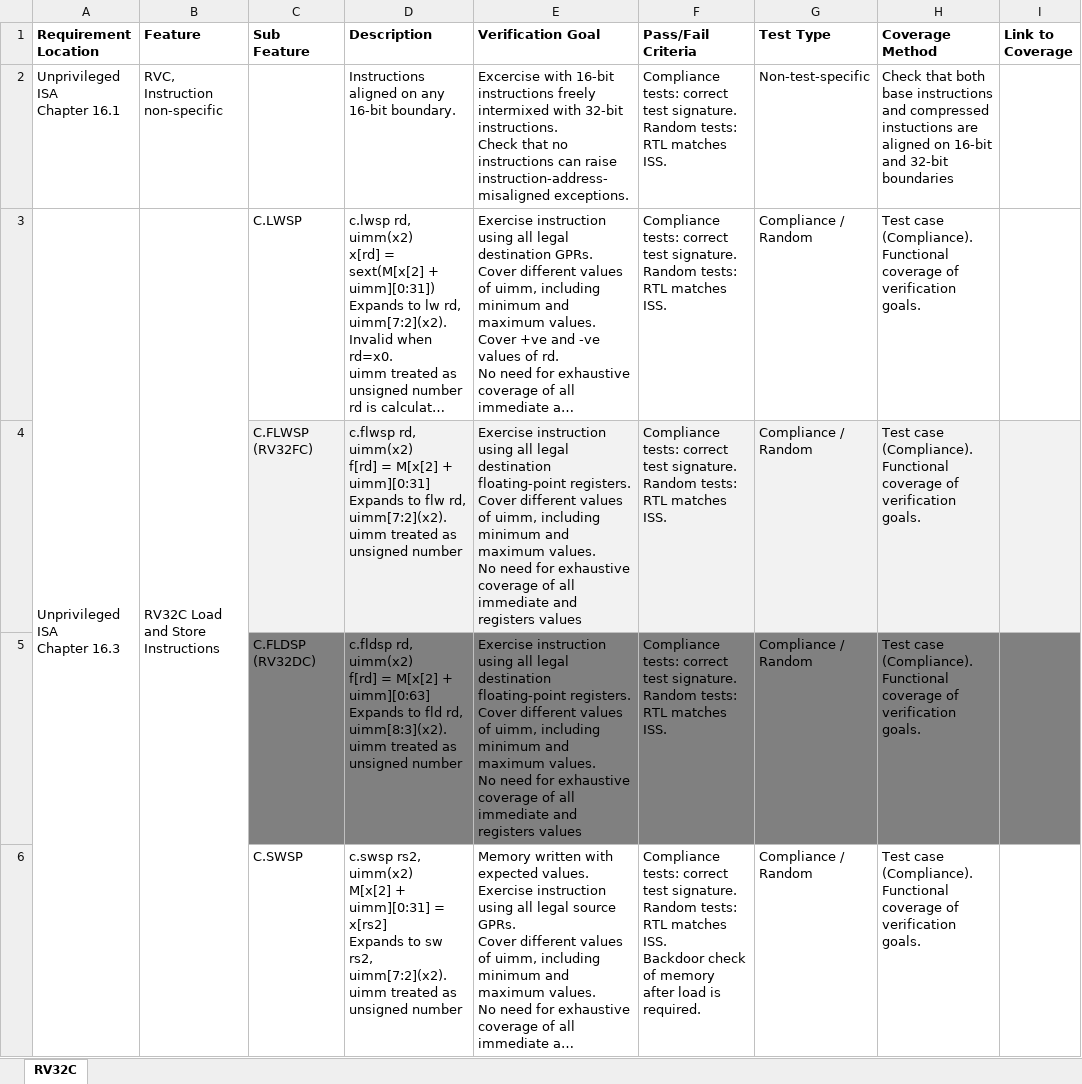
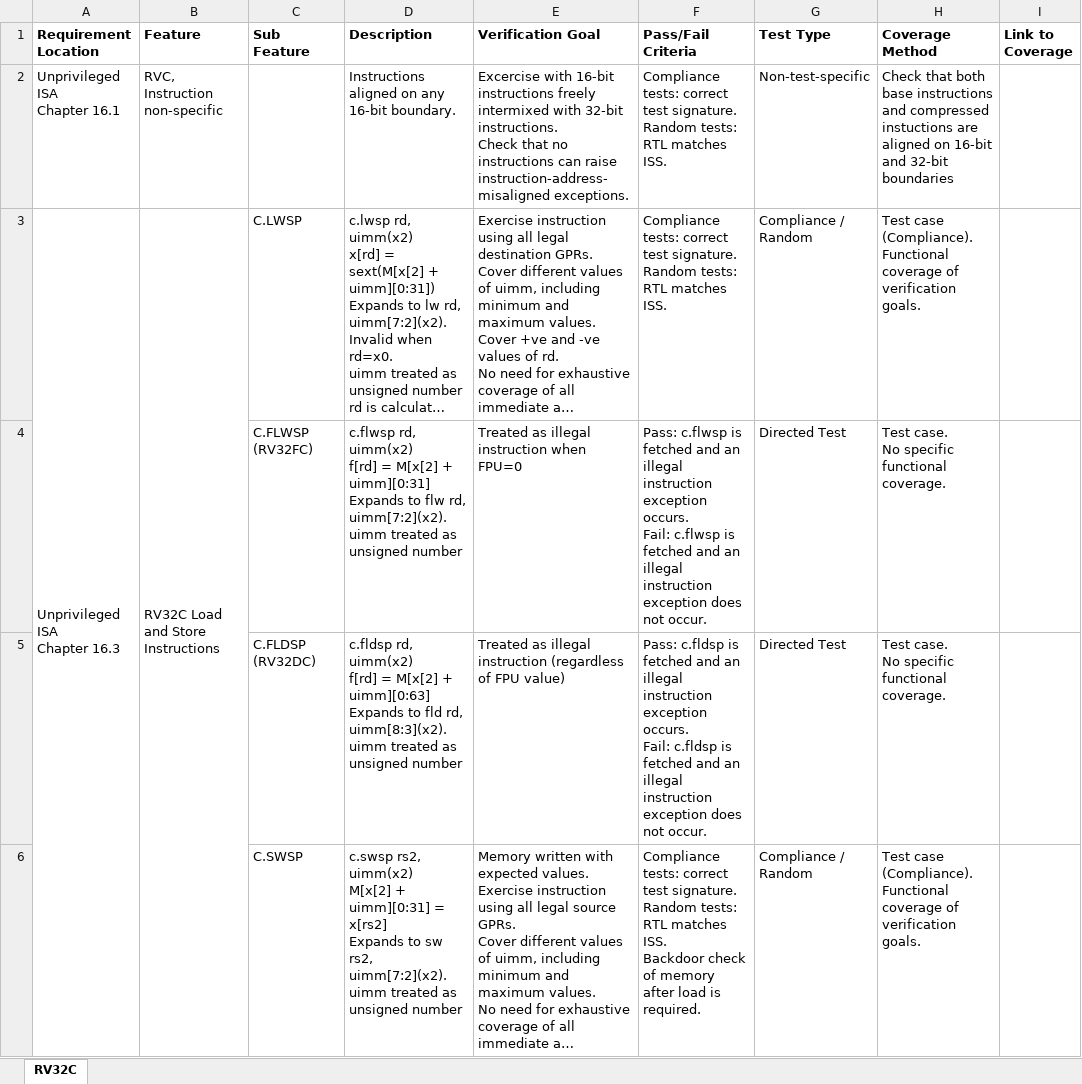
Before and after one commit to openhwgroup/programs, an Excel workbook: verif/CV32E40P/VerificationPlan/base_instruction_set/CV32E40P_RV32C_Extension_Instructions.xlsx, sheet RV32C, drawn as a sheet; only a part is shown; long unchanged cells end in …; values as stored, in another font and other column widths than the file's, no borders; ↵ is a line break in a cell; the diff covers the shown part only; the diff names each change by its address in the sheet, - before the commit and + after, or states it on an @@ line.

Commit message:
Responded to review comments

```diff
--- a/verif/CV32E40P/VerificationPlan/base_instruction_set/CV32E40P_RV32C_Extension_Instructions.xlsx (sheet RV32C)
+++ b/verif/CV32E40P/VerificationPlan/base_instruction_set/CV32E40P_RV32C_Extension_Instructions.xlsx (sheet RV32C)
-C4:I4 fill: #F2F2F2
+C4:I4 fill: none
-E4 (Verification Goal): Exercise instruction using all legal destination floating-point registers. ↵ Cover different values of uimm, including minimum and maximum values. ↵ No need for exhaustive coverage of all immediate and registers values
+E4 (Verification Goal): Treated as illegal instruction when FPU=0
-F4 (Pass/Fail Criteria): Compliance tests: correct test signature. ↵ Random tests: RTL matches ISS.
+F4 (Pass/Fail Criteria): Pass: c.flwsp is fetched and an illegal instruction exception occurs. ↵ Fail: c.flwsp is fetched and an illegal instruction exception does not occur.
-G4:G5 (Test Type): Compliance / ↵ Random
+G4:G5 (Test Type): Directed Test
-H4:H5 (Coverage Method): Test case (Compliance). ↵ Functional coverage of verification goals.
+H4:H5 (Coverage Method): Test case. ↵ No specific functional coverage.
-C5:I5 fill: #808080
+C5:I5 fill: none
-E5 (Verification Goal): Exercise instruction using all legal destination floating-point registers. ↵ Cover different values of uimm, including minimum and maximum values. ↵ No need for exhaustive coverage of all immediate and registers values
+E5 (Verification Goal): Treated as illegal instruction (regardless of FPU value)
-F5 (Pass/Fail Criteria): Compliance tests: correct test signature. ↵ Random tests: RTL matches ISS.
+F5 (Pass/Fail Criteria): Pass: c.fldsp is fetched and an illegal instruction exception occurs. ↵ Fail: c.fldsp is fetched and an illegal instruction exception does not occur.
```
Also changed, not shown: 1 added row, 12 edited cells and cell formats elsewhere in this sheet.
